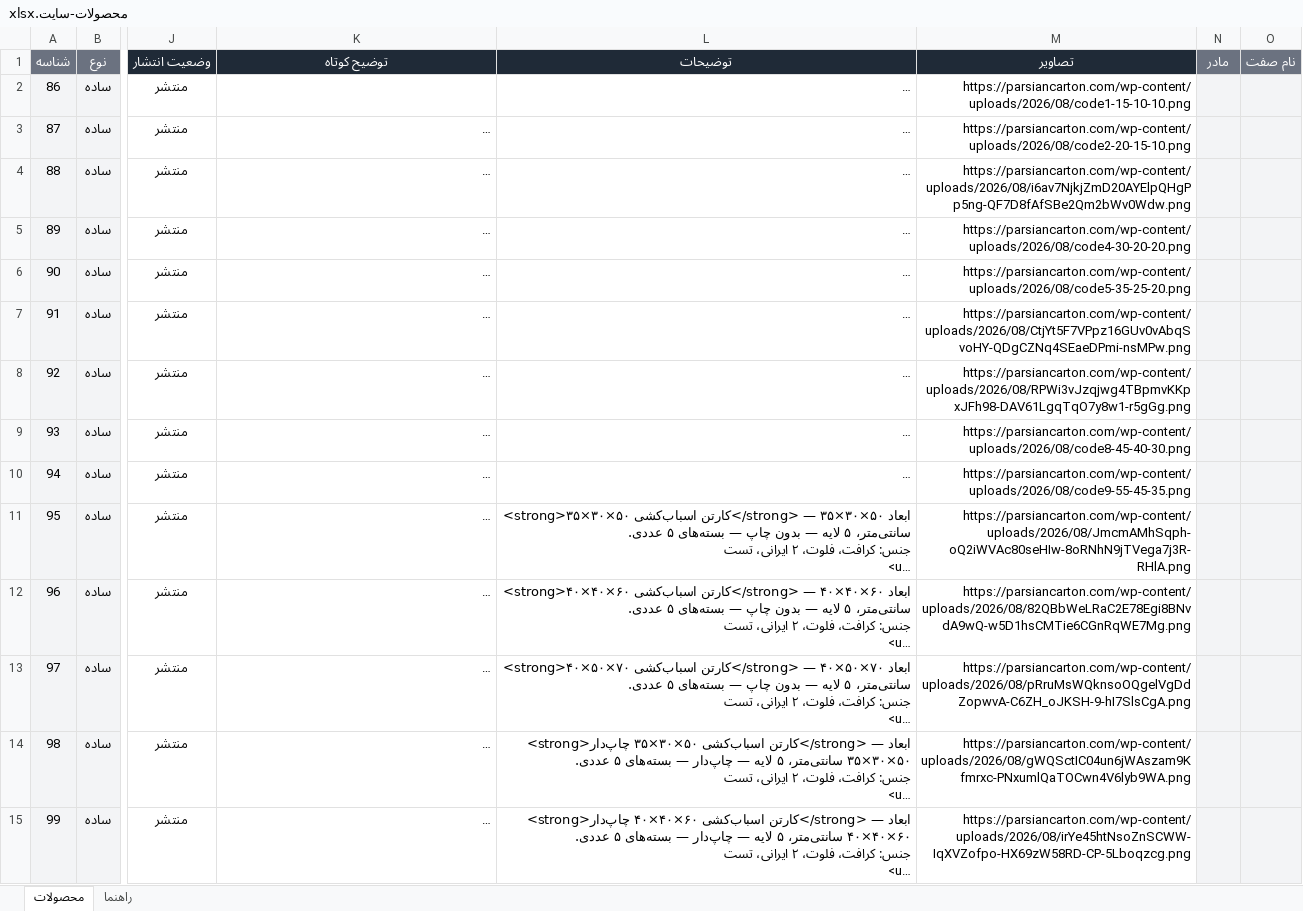
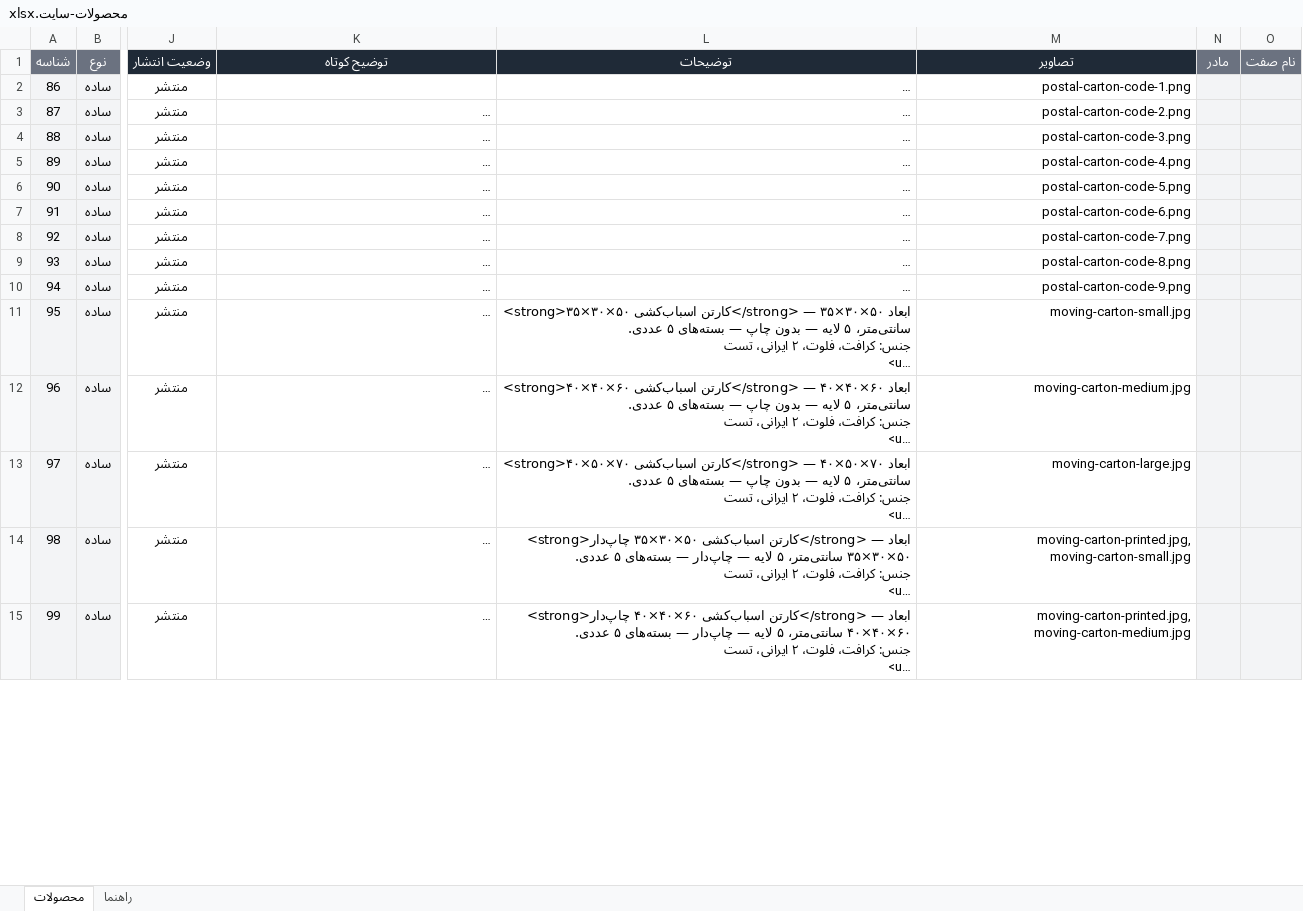
Before and after one commit to CaptainFeri/parsian-carton, an Excel workbook: docs/محصولات-سایت.xlsx, sheet محصولات, drawn as a sheet; only a part is shown, gaps mark what is left out; long unchanged cells end in …; values as stored, in another font and other column widths than the file's, no borders; the diff covers the shown part only; the diff names each change by its address in the sheet, - before the commit and + after, or states it on an @@ line.

```diff
--- a/docs/محصولات-سایت.xlsx (sheet محصولات)
+++ b/docs/محصولات-سایت.xlsx (sheet محصولات)
-M2 (تصاویر): https://parsiancarton.com/wp-content/uploads/2026/08/code1-15-10-10.png
+M2 (تصاویر): postal-carton-code-1.png
-M3 (تصاویر): https://parsiancarton.com/wp-content/uploads/2026/08/code2-20-15-10.png
+M3 (تصاویر): postal-carton-code-2.png
-M4 (تصاویر): https://parsiancarton.com/wp-content/uploads/2026/08/i6av7NjkjZmD20AYElpQHgPp5ng-QF7D8fAfSBe2Qm2bWv0Wdw.png
+M4 (تصاویر): postal-carton-code-3.png
-M5 (تصاویر): https://parsiancarton.com/wp-content/uploads/2026/08/code4-30-20-20.png
+M5 (تصاویر): postal-carton-code-4.png
-M6 (تصاویر): https://parsiancarton.com/wp-content/uploads/2026/08/code5-35-25-20.png
+M6 (تصاویر): postal-carton-code-5.png
-M7 (تصاویر): https://parsiancarton.com/wp-content/uploads/2026/08/CtjYt5F7VPpz16GUv0vAbqSvoHY-QDgCZNq4SEaeDPmi-nsMPw.png
+M7 (تصاویر): postal-carton-code-6.png
-M8 (تصاویر): https://parsiancarton.com/wp-content/uploads/2026/08/RPWi3vJzqjwg4TBpmvKKpxJFh98-DAV61LgqTqO7y8w1-r5gGg.png
+M8 (تصاویر): postal-carton-code-7.png
-M9 (تصاویر): https://parsiancarton.com/wp-content/uploads/2026/08/code8-45-40-30.png
+M9 (تصاویر): postal-carton-code-8.png
-M10 (تصاویر): https://parsiancarton.com/wp-content/uploads/2026/08/code9-55-45-35.png
+M10 (تصاویر): postal-carton-code-9.png
-M11 (تصاویر): https://parsiancarton.com/wp-content/uploads/2026/08/JmcmAMhSqph-oQ2iWVAc80seHIw-8oRNhN9jTVega7j3R-RHlA.png
+M11 (تصاویر): moving-carton-small.jpg
-M12 (تصاویر): https://parsiancarton.com/wp-content/uploads/2026/08/82QBbWeLRaC2E78Egi8BNvdA9wQ-w5D1hsCMTie6CGnRqWE7Mg.png
+M12 (تصاویر): moving-carton-medium.jpg
-M13 (تصاویر): https://parsiancarton.com/wp-content/uploads/2026/08/pRruMsWQknsoOQgelVgDdZopwvA-C6ZH_oJKSH-9-hI7SlsCgA.png
+M13 (تصاویر): moving-carton-large.jpg
-M14 (تصاویر): https://parsiancarton.com/wp-content/uploads/2026/08/gWQSctIC04un6jWAszam9Kfmrxc-PNxumlQaTOCwn4V6lyb9WA.png
+M14 (تصاویر): moving-carton-printed.jpg, moving-carton-small.jpg
-M15 (تصاویر): https://parsiancarton.com/wp-content/uploads/2026/08/irYe45htNsoZnSCWW-IqXVZofpo-HX69zW58RD-CP-5Lboqzcg.png
+M15 (تصاویر): moving-carton-printed.jpg, moving-carton-medium.jpg
```
Also changed, not shown: 22 edited cells elsewhere in this sheet, 33 other files.
